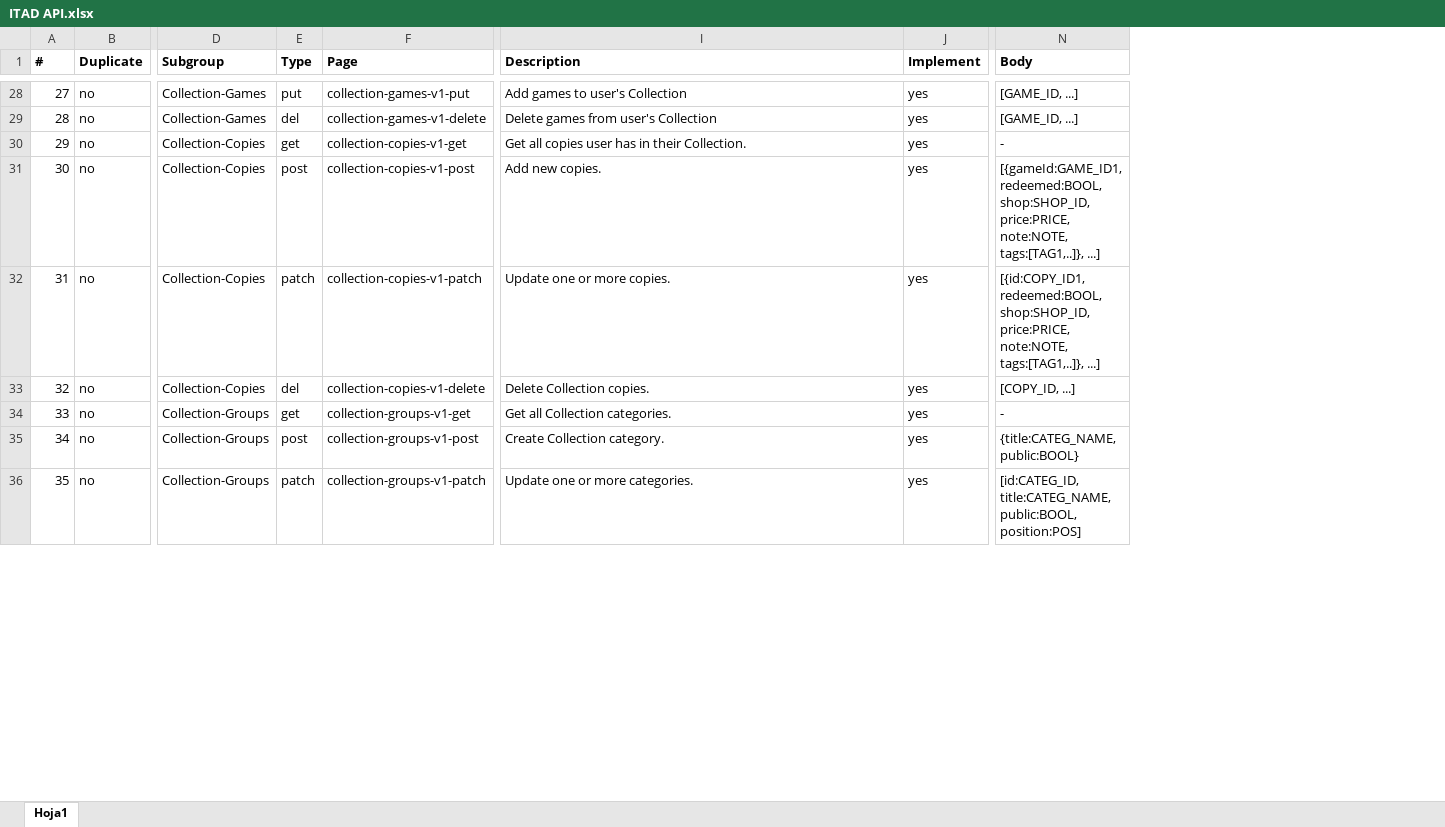
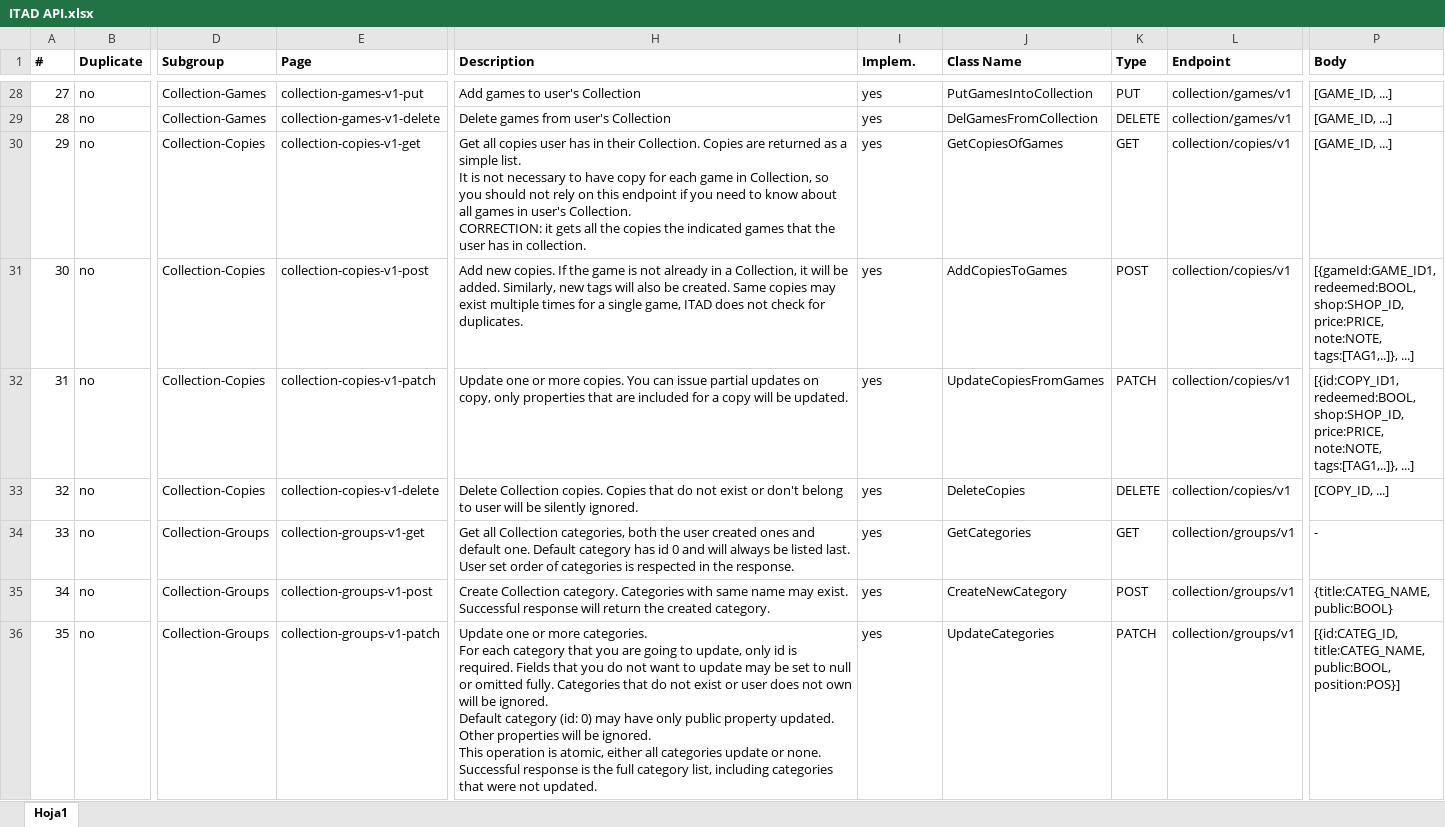
Before and after one commit to tosione/ITAD_client, an Excel workbook: ITAD API.xlsx, sheet Hoja1, drawn as a sheet; only a part is shown, gaps mark what is left out; values as stored, in another font and other column widths than the file's, no borders; table styles not drawn; removed rows and columns are numbered as before the commit, all else as after; ↵ is a line break in a cell; the diff covers the shown part only; the diff names each change by its address in the sheet, - before the commit and + after, or states it on an @@ line.

```diff
--- a/ITAD API.xlsx (sheet Hoja1)
+++ b/ITAD API.xlsx (sheet Hoja1)
-column E (Type), rows 28-36: put | del | get | post | patch | del | get | post | patch
+column J (Class Name), rows 28-36: PutGamesIntoCollection | DelGamesFromCollection | GetCopiesOfGames | AddCopiesToGames | UpdateCopiesFromGames | DeleteCopies | GetCategories | CreateNewCategory | UpdateCategories
+column K (Type), rows 28-36: PUT | DELETE | GET | POST | PATCH | DELETE | GET | POST | PATCH
+column L (Endpoint), rows 28-36: collection/games/v1 | collection/games/v1 | collection/copies/v1 | collection/copies/v1 | collection/copies/v1 | collection/copies/v1 | collection/groups/v1 | collection/groups/v1 | collection/groups/v1
-I1: Implement
+I1: Implem.
-H30 (Description): …their Collection.
+H30 (Description): …their Collection. Copies are returned as a simple list. ↵ It is not necessary to have copy for each game in Collection, so you should not rely on this endpoint if you need to know about all games in user's Collection. ↵ CORRECTION: it gets all the copies the indicated games that the user has in collection.
-P30 (Body): -
+P30 (Body): [GAME_ID, ...]
-H31 (Description): …new copies.
+H31 (Description): …new copies. If the game is not already in a Collection, it will be added. Similarly, new tags will also be created. Same copies may exist multiple times for a single game, ITAD does not check for duplicates.
-H32 (Description): …more copies.
+H32 (Description): …more copies. You can issue partial updates on copy, only properties that are included for a copy will be updated.
-H33 (Description): …Collection copies.
+H33 (Description): …Collection copies. Copies that do not exist or don't belong to user will be silently ignored.
-H34 (Description): …all Collection categories.
+H34 (Description): …all Collection categories, both the user created ones and default one. Default category has id 0 and will always be listed last. User set order of categories is respected in the response.
-H35 (Description): …Collection category.
+H35 (Description): …Collection category. Categories with same name may exist. Successful response will return the created category.
-H36 (Description): …more categories.
+H36 (Description): …more categories. ↵ For each category that you are going to update, only id is required. Fields that you do not want to update may be set to null or omitted fully. Categories that do not exist or user does not own will be ignored. ↵ Default category (id: 0) may have only public property updated. Other properties will be ignored. ↵ This operation is atomic, either all categories update or none. Successful response is the full category list, including categories that were not updated.
-P36 (Body): [id:CATEG_ID, ↵ title:CATEG_NAME, ↵ public:BOOL, ↵ position:POS]
+P36 (Body): [{id:CATEG_ID, ↵ title:CATEG_NAME, ↵ public:BOOL, ↵ position:POS}]
```
Also changed, not shown: 35 removed rows and 5 edited cells elsewhere in this sheet, formulas that keep their value, hidden cells, 1 other file.
